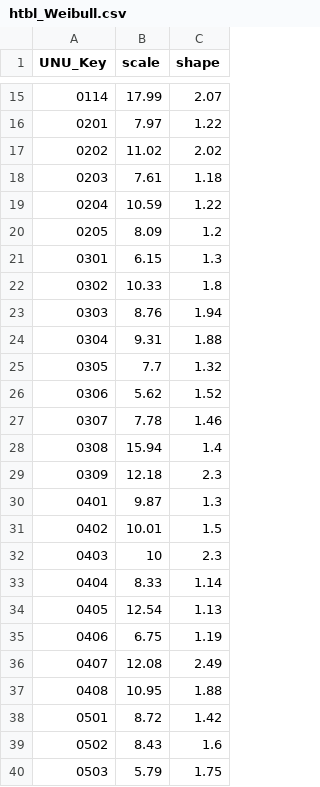
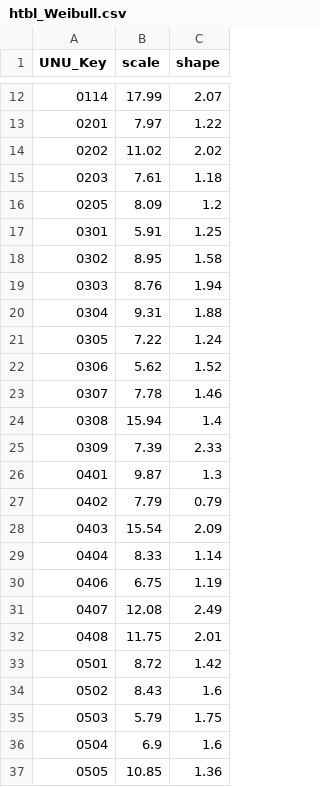
Before and after one commit to SanderNielen/ewaste, a CSV file: data/htbl_Weibull.csv, drawn as a sheet; only a part is shown, gaps mark what is left out; the shorter side is filled out with more unchanged rows; the diff covers the shown part only.

Commit message:
Producht characteristics data update
* Introduction years and Weibull parameters added for new products (UNU_Keys)
* Weibull parameters updated to match lifespans in EU

```diff
--- a/data/htbl_Weibull.csv
+++ b/data/htbl_Weibull.csv
@@ -18,9 +15,8 @@ UNU_Key,scale,shape
 0203,7.61,1.18
-0204,10.59,1.22
 0205,8.09,1.2
-0301,6.15,1.3
-0302,10.33,1.8
+0301,5.91,1.25
+0302,8.95,1.58
 0303,8.76,1.94
 0304,9.31,1.88
-0305,7.7,1.32
+0305,7.22,1.24
 0306,5.62,1.52
@@ -28,11 +24,10 @@ UNU_Key,scale,shape
 0308,15.94,1.4
-0309,12.18,2.3
+0309,7.39,2.33
 0401,9.87,1.3
-0402,10.01,1.5
-0403,10,2.3
+0402,7.79,0.79
+0403,15.54,2.09
 0404,8.33,1.14
-0405,12.54,1.13
 0406,6.75,1.19
 0407,12.08,2.49
-0408,10.95,1.88
+0408,11.75,2.01
 0501,8.72,1.42
```
Also changed, not shown: 10 added rows, 5 removed rows, 18 moved rows and 2 edited cells elsewhere in this file, 1 other file.
